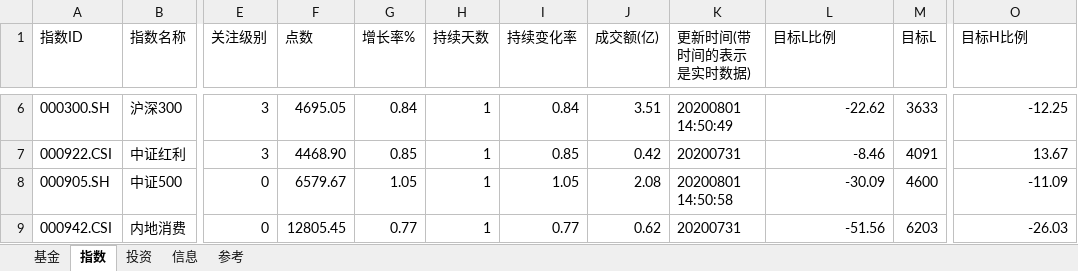
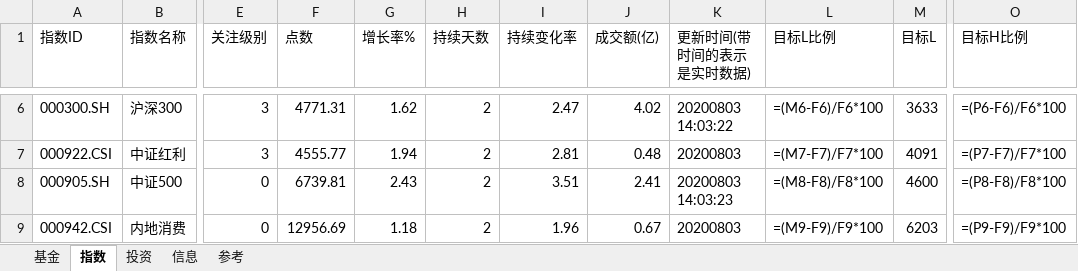
Before and after one commit to sinojelly/fundhelper-data, an Excel workbook: Jelly_model.xlsx, sheet 指数, drawn as a sheet; only a part is shown, gaps mark what is left out; values as stored, in another font and other column widths than the file's, no borders; formulas without a stored value are shown as written; conditional formats not drawn; the diff covers the shown part only; the diff names each change by its address in the sheet, - before the commit and + after, or states it on an @@ line.

```diff
--- a/Jelly_model.xlsx (sheet 指数)
+++ b/Jelly_model.xlsx (sheet 指数)
-F6 (点数): 4695.05
+F6 (点数): 4771.31
-G6 (增长率%): 0.84
+G6 (增长率%): 1.62
-H6:H9 (持续天数): 1
+H6:H9 (持续天数): 2
-I6 (持续变化率): 0.84
+I6 (持续变化率): 2.47
-J6 (成交额(亿)): 3.51
+J6 (成交额(亿)): 4.02
-K6 (更新时间(带时间的表示是实时数据)): 20200801 14:50:49
+K6 (更新时间(带时间的表示是实时数据)): 20200803 14:03:22
-L6 (目标L比例): -22.62
+L6 (目标L比例): =(M6-F6)/F6*100
-O6 (目标H比例): -12.25
+O6 (目标H比例): =(P6-F6)/F6*100
-F7 (点数): 4468.90
+F7 (点数): 4555.77
-G7 (增长率%): 0.85
+G7 (增长率%): 1.94
-I7 (持续变化率): 0.85
+I7 (持续变化率): 2.81
-J7 (成交额(亿)): 0.42
+J7 (成交额(亿)): 0.48
-K7 (更新时间(带时间的表示是实时数据)): 20200731
+K7 (更新时间(带时间的表示是实时数据)): 20200803
-L7 (目标L比例): -8.46
+L7 (目标L比例): =(M7-F7)/F7*100
-O7 (目标H比例): 13.67
+O7 (目标H比例): =(P7-F7)/F7*100
-F8 (点数): 6579.67
+F8 (点数): 6739.81
-G8 (增长率%): 1.05
+G8 (增长率%): 2.43
-I8 (持续变化率): 1.05
+I8 (持续变化率): 3.51
-J8 (成交额(亿)): 2.08
+J8 (成交额(亿)): 2.41
-K8 (更新时间(带时间的表示是实时数据)): 20200801 14:50:58
+K8 (更新时间(带时间的表示是实时数据)): 20200803 14:03:23
-L8 (目标L比例): -30.09
+L8 (目标L比例): =(M8-F8)/F8*100
-O8 (目标H比例): -11.09
+O8 (目标H比例): =(P8-F8)/F8*100
-F9 (点数): 12805.45
+F9 (点数): 12956.69
-G9 (增长率%): 0.77
+G9 (增长率%): 1.18
-I9 (持续变化率): 0.77
+I9 (持续变化率): 1.96
-J9 (成交额(亿)): 0.62
+J9 (成交额(亿)): 0.67
-K9 (更新时间(带时间的表示是实时数据)): 20200731
+K9 (更新时间(带时间的表示是实时数据)): 20200803
-L9 (目标L比例): -51.56
+L9 (目标L比例): =(M9-F9)/F9*100
-O9 (目标H比例): -26.03
+O9 (目标H比例): =(P9-F9)/F9*100
```
Also changed, not shown: 252 edited cells and cell formats elsewhere in this sheet, sheet 基金, sheet 投资.
